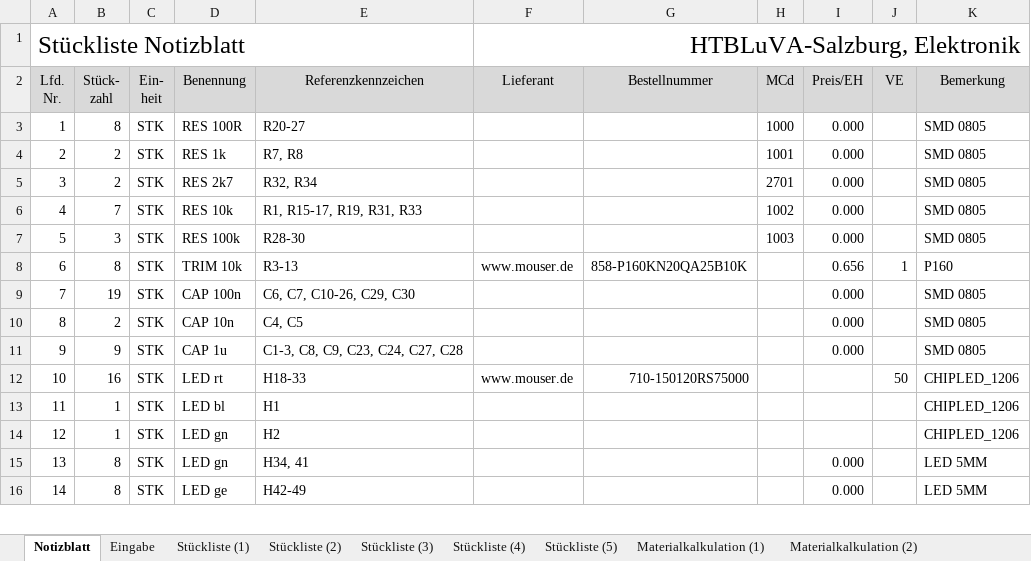
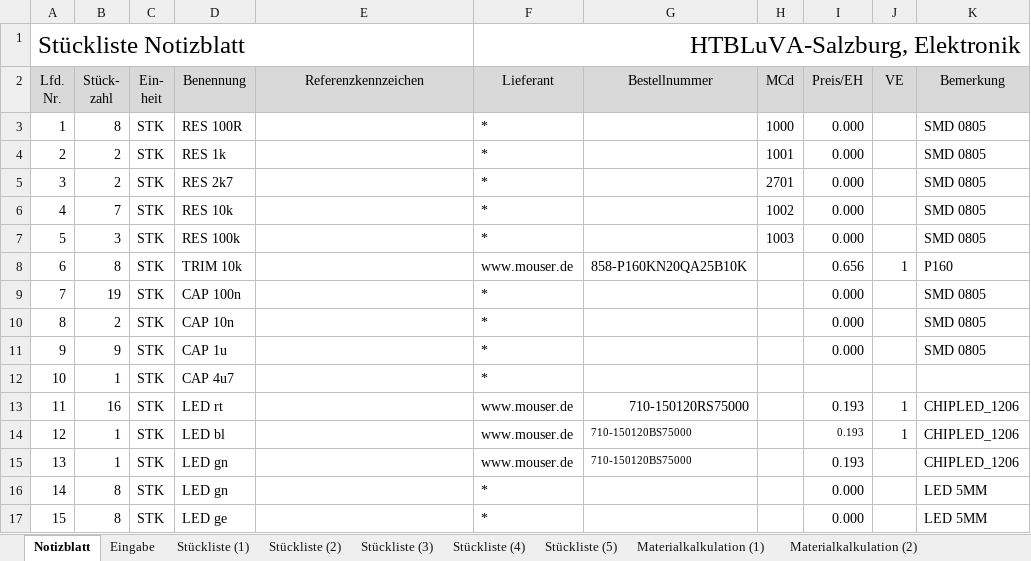
Before and after one commit to s-grundner/HWEP-Sequencer, an Excel workbook: docu/STL_HWEP_Sequencer_V2.xlsx, sheet Notizblatt, drawn as a sheet; only a part is shown; values as stored, in another font and other column widths than the file's, no borders; removed rows and columns are numbered as before the commit, all else as after; the diff covers the shown part only; the diff names each change by its address in the sheet, - before the commit and + after, or states it on an @@ line.

```diff
--- a/docu/STL_HWEP_Sequencer_V2.xlsx (sheet Notizblatt)
+++ b/docu/STL_HWEP_Sequencer_V2.xlsx (sheet Notizblatt)
-E3 (Referenzkennzeichen): R20-27
+E3 (Referenzkennzeichen): (empty)
-F3:F7 (Lieferant): (empty)
+F3:F7 (Lieferant): *
-E4 (Referenzkennzeichen): R7, R8
+E4 (Referenzkennzeichen): (empty)
-E5 (Referenzkennzeichen): R32, R34
+E5 (Referenzkennzeichen): (empty)
-E6 (Referenzkennzeichen): R1, R15-17, R19, R31, R33
+E6 (Referenzkennzeichen): (empty)
-E7 (Referenzkennzeichen): R28-30
+E7 (Referenzkennzeichen): (empty)
-E8 (Referenzkennzeichen): R3-13
+E8 (Referenzkennzeichen): (empty)
-E9 (Referenzkennzeichen): C6, C7, C10-26, C29, C30
+E9 (Referenzkennzeichen): (empty)
-F9:F11 (Lieferant): (empty)
+F9:F11 (Lieferant): *
-E10 (Referenzkennzeichen): C4, C5
+E10 (Referenzkennzeichen): (empty)
-E11 (Referenzkennzeichen): C1-3, C8, C9, C23, C24, C27, C28
+E11 (Referenzkennzeichen): (empty)
+row 12: 10 | 1 | STK | CAP 4u7 |  | *
-A13 (Lfd. Nr.): 10
+A13 (Lfd. Nr.): 11
-E13 (Referenzkennzeichen): H18-33
+E13 (Referenzkennzeichen): (empty)
-I13 (Preis/EH): (empty)
+I13 (Preis/EH): 0.193
-J13 (VE): 50
+J13 (VE): 1
-row 13: 11 | 1 | STK | LED bl | H1 |  |  |  |  |  | CHIPLED_1206
-D14 (Benennung): LED gn
+D14 (Benennung): LED bl
-E14 (Referenzkennzeichen): H2
+E14 (Referenzkennzeichen): (empty)
-F14:F15 (Lieferant): (empty)
+F14:F15 (Lieferant): www.mouser.de
-G14:G15 (Bestellnummer): (empty)
+G14:G15 (Bestellnummer): 710-150120BS75000
-I14 (Preis/EH): (empty)
+I14 (Preis/EH): 0.193
-J14 (VE): (empty)
+J14 (VE): 1
-B15 (Stück- zahl): 8
+B15 (Stück- zahl): 1
-E15 (Referenzkennzeichen): H34, 41
+E15 (Referenzkennzeichen): (empty)
-I15 (Preis/EH): 0.000
+I15 (Preis/EH): 0.193
-K15 (Bemerkung): LED 5MM
+K15 (Bemerkung): CHIPLED_1206
-D16 (Benennung): LED ge
+D16 (Benennung): LED gn
-E16 (Referenzkennzeichen): H42-49
+E16 (Referenzkennzeichen): (empty)
-F16 (Lieferant): (empty)
+F16 (Lieferant): *
+row 17: 15 | 8 | STK | LED ge |  | * |  |  | 0.000 |  | LED 5MM
```
Also changed, not shown: 6 added rows, 7 removed rows and 38 edited cells elsewhere in this sheet, sheet Eingabe, sheet Materialkalkulation (1), sheet Stückliste (1), sheet Stückliste (2), sheet Materialkalkulation (2), sheet Materialkalkulation (3), 3 more sheets, 2 other files.
